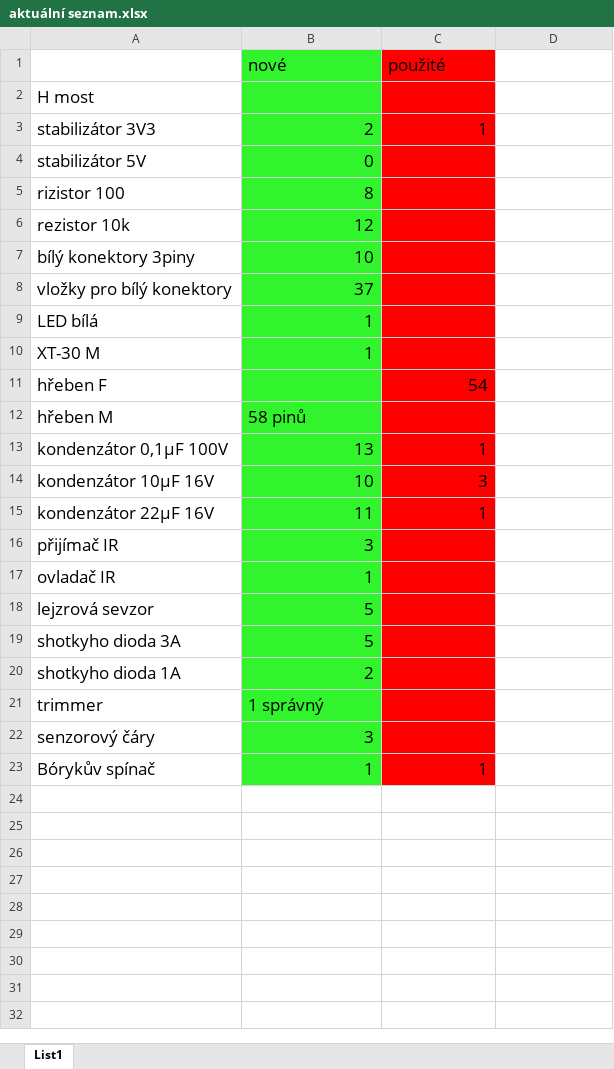
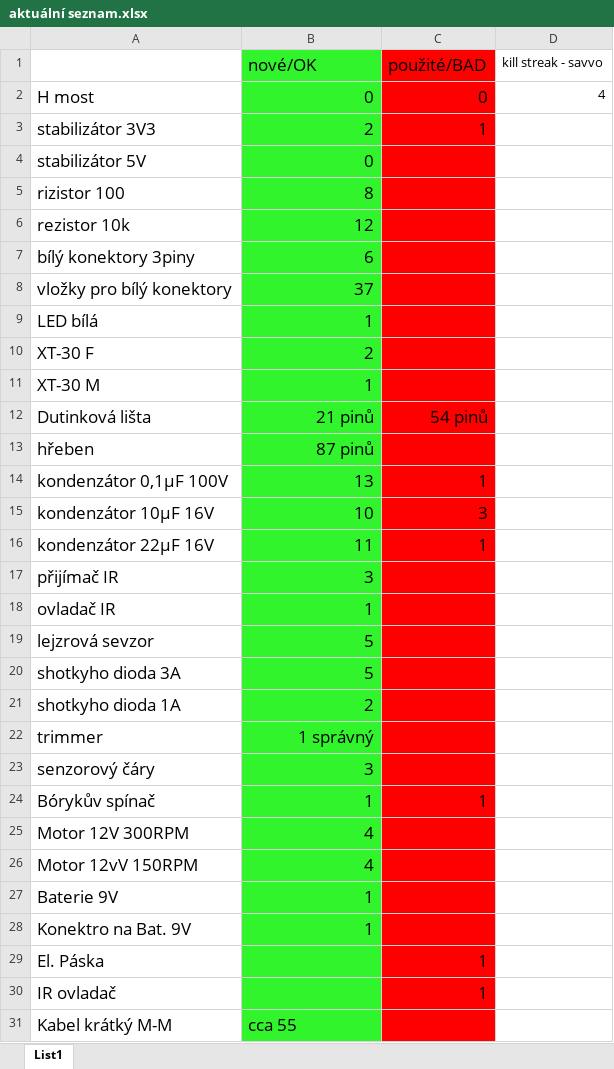
Before and after one commit to bismarx-v1/Sumec-MiniSumo, an Excel workbook: - DOCS -/Excel - COMPONENTS/aktuální seznam.xlsx, sheet List1, drawn as a sheet; values as stored, in another font and other column widths than the file's, no borders; removed rows and columns are numbered as before the commit, all else as after; the diff names each change by its address in the sheet, - before the commit and + after, or states it on an @@ line.

Commit message:
seznam

```diff
--- a/- DOCS -/Excel - COMPONENTS/aktuální seznam.xlsx (sheet List1)
+++ b/- DOCS -/Excel - COMPONENTS/aktuální seznam.xlsx (sheet List1)
-row 1:  | nové | použité
+row 1:  | nové/OK | použité/BAD | kill streak - savvo
-B2: (empty)
+B2: 0
-C2: (empty)
+C2: 0
-D2: (empty)
+D2: 4
-B7: 10
+B7: 6
+row 10: XT-30 F | 2
-row 11: hřeben F |  | 54
+row 12: Dutinková lišta | 21 pinů | 54 pinů
-A13: hřeben M
+A13: hřeben
-B13: 58 pinů
+B13: 87 pinů
-B13 alignment: left
+B13 alignment: right
-B22 alignment: left
+B22 alignment: right
+row 25: Motor 12V 300RPM | 4
+row 26: Motor 12vV 150RPM | 4
+row 27: Baterie 9V | 1
+row 28: Konektro na Bat. 9V | 1
+row 29: El. Páska |  | 1
+row 30: IR ovladač |  | 1
+row 31: Kabel krátký M-M | cca 55
```
Also changed, not shown: 4 other files.
